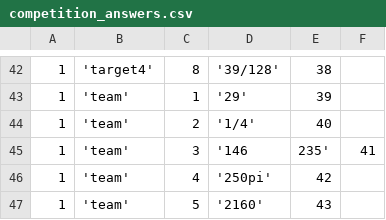
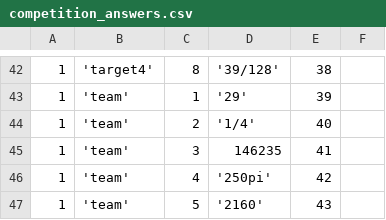
Before and after one commit to saligrama/mathcountsgrading, a CSV file: test_data/competition_answers.csv, drawn as a sheet; only a part is shown, gaps mark what is left out.

```diff
--- a/test_data/competition_answers.csv
+++ b/test_data/competition_answers.csv
@@ -44,3 +44,3 @@
 1,'team',2,'1/4',40
-1,'team',3,'146,235',41
+1,'team',3,"146235",41
 1,'team',4,'250pi',42
```
Also changed, not shown: test_data/mathlete_info.csv.
